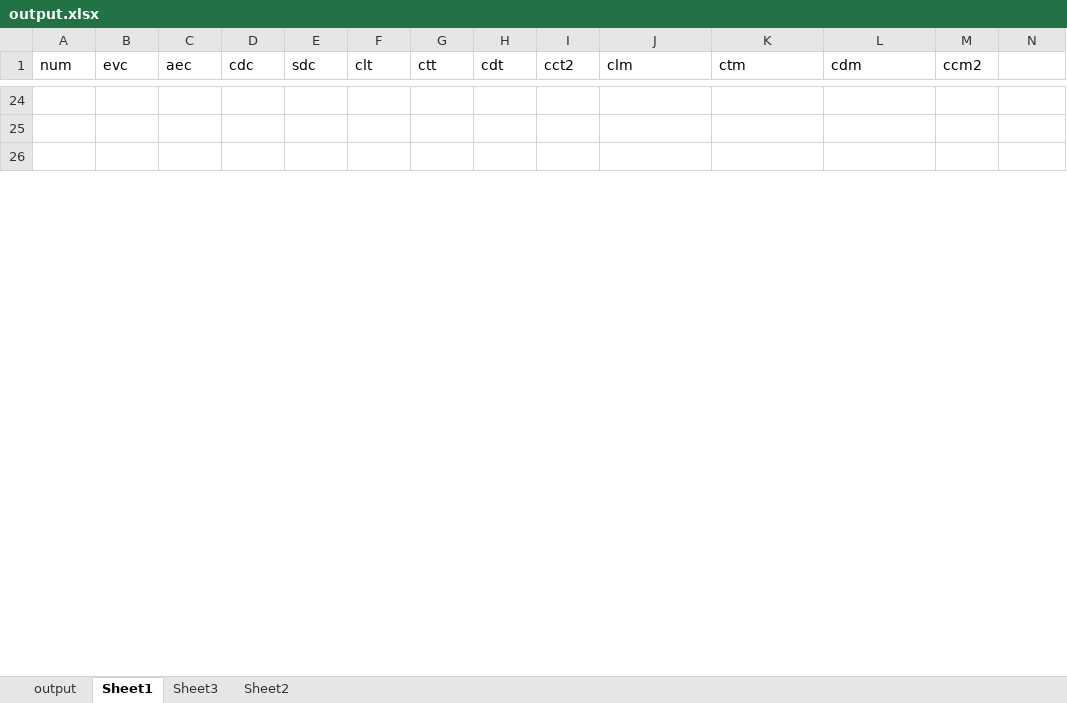
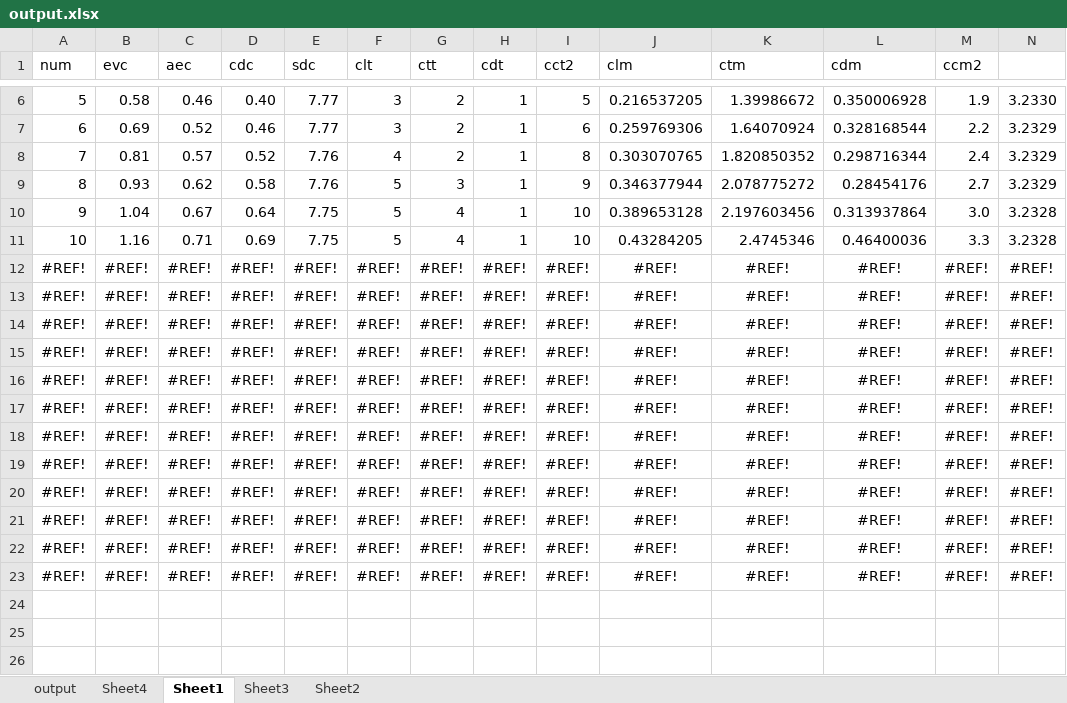
Before and after one commit to alfa-ryano/ECMFA-2019, an Excel workbook: data/output.xlsx, sheet Sheet1, drawn as a sheet; only a part is shown, gaps mark what is left out; values as stored, in another font and other column widths than the file's, no borders; charts and pictures not drawn; rows hold the shown columns only; the diff covers the shown part only; the diff names each change by its address in the sheet, - before the commit and + after, or states it on an @@ line.

```diff
--- a/data/output.xlsx (sheet Sheet1)
+++ b/data/output.xlsx (sheet Sheet1)
+sheet tab: Sheet4
+row 6: 5 | 0.58 | 0.46 | 0.40 | 7.77 | 3 | 2 | 1 | 5 | 0.216537205 | 1.39986672 | 0.350006928 | 1.9 | 3.2330
+row 7: 6 | 0.69 | 0.52 | 0.46 | 7.77 | 3 | 2 | 1 | 6 | 0.259769306 | 1.64070924 | 0.328168544 | 2.2 | 3.2329
+row 8: 7 | 0.81 | 0.57 | 0.52 | 7.76 | 4 | 2 | 1 | 8 | 0.303070765 | 1.820850352 | 0.298716344 | 2.4 | 3.2329
+row 9: 8 | 0.93 | 0.62 | 0.58 | 7.76 | 5 | 3 | 1 | 9 | 0.346377944 | 2.078775272 | 0.28454176 | 2.7 | 3.2329
+row 10: 9 | 1.04 | 0.67 | 0.64 | 7.75 | 5 | 4 | 1 | 10 | 0.389653128 | 2.197603456 | 0.313937864 | 3.0 | 3.2328
+row 11: 10 | 1.16 | 0.71 | 0.69 | 7.75 | 5 | 4 | 1 | 10 | 0.43284205 | 2.4745346 | 0.46400036 | 3.3 | 3.2328
+row 12: #REF! | #REF! | #REF! | #REF! | #REF! | #REF! | #REF! | #REF! | #REF! | #REF! | #REF! | #REF! | #REF! | #REF!
+row 13: #REF! | #REF! | #REF! | #REF! | #REF! | #REF! | #REF! | #REF! | #REF! | #REF! | #REF! | #REF! | #REF! | #REF!
+row 14: #REF! | #REF! | #REF! | #REF! | #REF! | #REF! | #REF! | #REF! | #REF! | #REF! | #REF! | #REF! | #REF! | #REF!
+row 15: #REF! | #REF! | #REF! | #REF! | #REF! | #REF! | #REF! | #REF! | #REF! | #REF! | #REF! | #REF! | #REF! | #REF!
+row 16: #REF! | #REF! | #REF! | #REF! | #REF! | #REF! | #REF! | #REF! | #REF! | #REF! | #REF! | #REF! | #REF! | #REF!
+row 17: #REF! | #REF! | #REF! | #REF! | #REF! | #REF! | #REF! | #REF! | #REF! | #REF! | #REF! | #REF! | #REF! | #REF!
+row 18: #REF! | #REF! | #REF! | #REF! | #REF! | #REF! | #REF! | #REF! | #REF! | #REF! | #REF! | #REF! | #REF! | #REF!
+row 19: #REF! | #REF! | #REF! | #REF! | #REF! | #REF! | #REF! | #REF! | #REF! | #REF! | #REF! | #REF! | #REF! | #REF!
+row 20: #REF! | #REF! | #REF! | #REF! | #REF! | #REF! | #REF! | #REF! | #REF! | #REF! | #REF! | #REF! | #REF! | #REF!
+row 21: #REF! | #REF! | #REF! | #REF! | #REF! | #REF! | #REF! | #REF! | #REF! | #REF! | #REF! | #REF! | #REF! | #REF!
+row 22: #REF! | #REF! | #REF! | #REF! | #REF! | #REF! | #REF! | #REF! | #REF! | #REF! | #REF! | #REF! | #REF! | #REF!
+row 23: #REF! | #REF! | #REF! | #REF! | #REF! | #REF! | #REF! | #REF! | #REF! | #REF! | #REF! | #REF! | #REF! | #REF!
```
Also changed, not shown: 4 added rows and 22 removed rows elsewhere in this sheet, sheet output, sheet Sheet2, charts or pictures, 5 other files.
